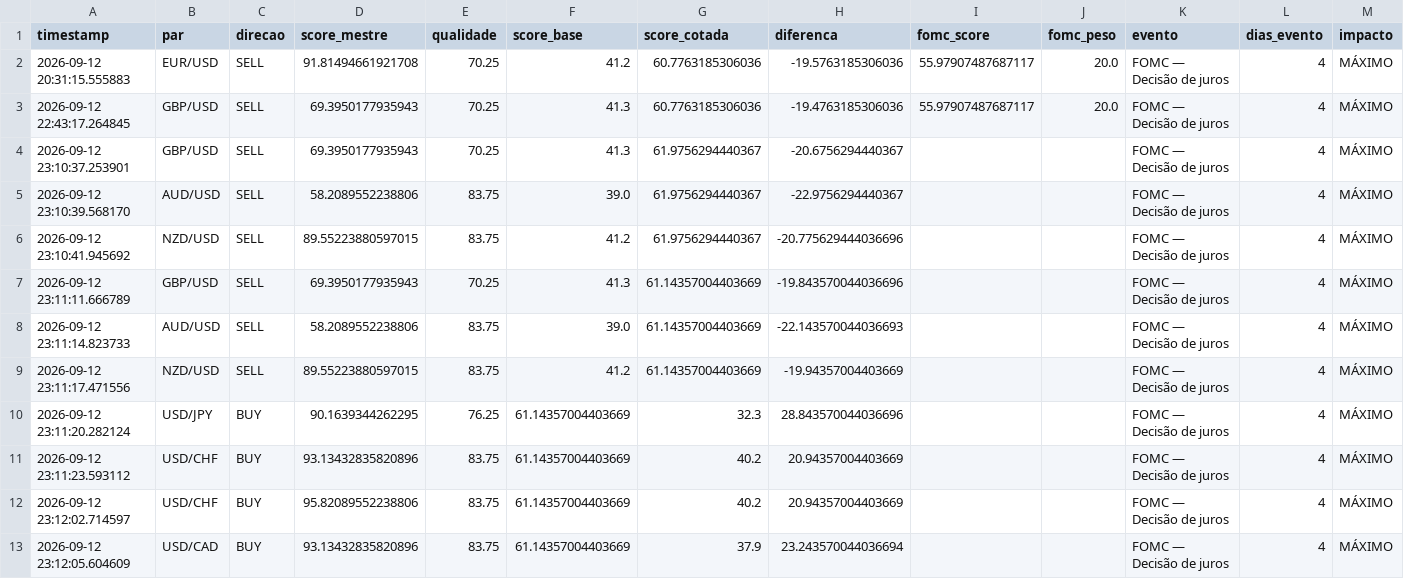
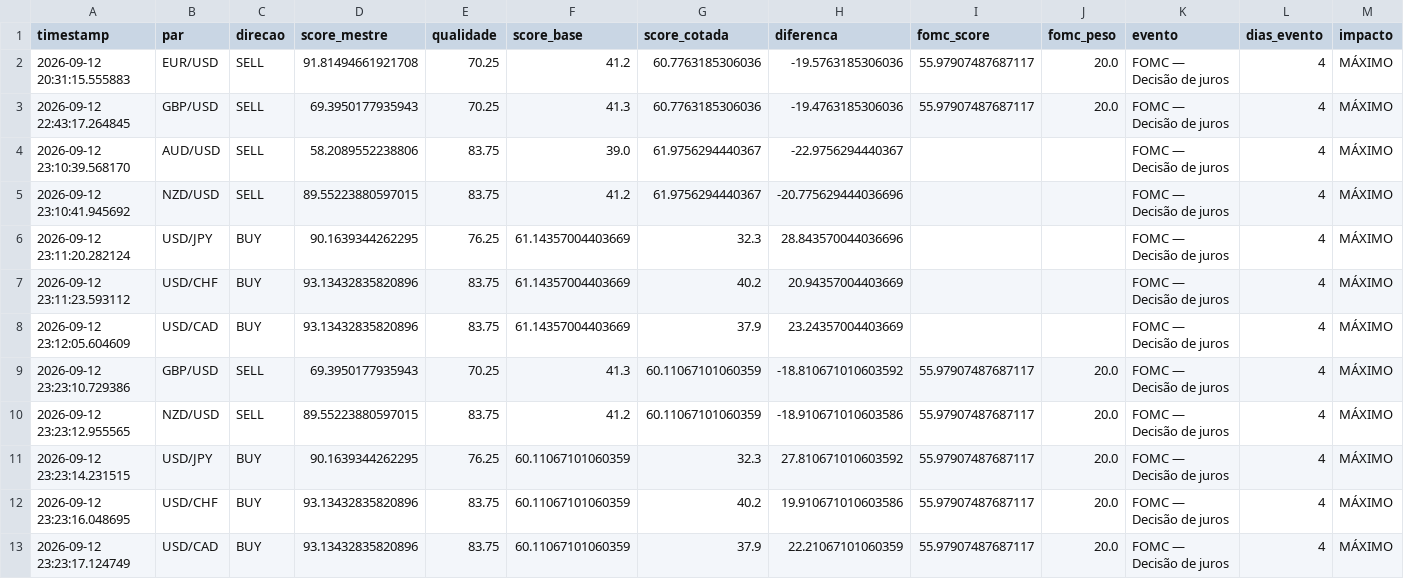
Before and after one commit to aparecidomikael97-ship-it/usd-macro-pro-v4, a CSV file: dados/sinais_v84.csv, drawn as a sheet; only a part is shown; removed rows and columns are numbered as before the commit, all else as after; rows hold the shown columns only; the diff names each change by its address in the sheet, - before the commit and + after, or states it on an @@ line.

```diff
--- a/dados/sinais_v84.csv
+++ b/dados/sinais_v84.csv
-row 4: 2026-09-12 23:10:37.253901 | GBP/USD | SELL | 69.3950177935943 | 70.25 | 41.3 | 61.9756294440367 | -20.6756294440367 |  |  | FOMC — Decisão de juros | 4 | MÁXIMO
-row 7: 2026-09-12 23:11:11.666789 | GBP/USD | SELL | 69.3950177935943 | 70.25 | 41.3 | 61.14357004403669 | -19.843570044036696 |  |  | FOMC — Decisão de juros | 4 | MÁXIMO
-row 8: 2026-09-12 23:11:14.823733 | AUD/USD | SELL | 58.2089552238806 | 83.75 | 39.0 | 61.14357004403669 | -22.143570044036693 |  |  | FOMC — Decisão de juros | 4 | MÁXIMO
-row 9: 2026-09-12 23:11:17.471556 | NZD/USD | SELL | 89.55223880597015 | 83.75 | 41.2 | 61.14357004403669 | -19.94357004403669 |  |  | FOMC — Decisão de juros | 4 | MÁXIMO
-row 12: 2026-09-12 23:12:02.714597 | USD/CHF | BUY | 95.82089552238806 | 83.75 | 61.14357004403669 | 40.2 | 20.94357004403669 |  |  | FOMC — Decisão de juros | 4 | MÁXIMO
-H8 (diferenca): 23.243570044036694
+H8 (diferenca): 23.24357004403669
+row 9: 2026-09-12 23:23:10.729386 | GBP/USD | SELL | 69.3950177935943 | 70.25 | 41.3 | 60.11067101060359 | -18.810671010603592 | 55.97907487687117 | 20.0 | FOMC — Decisão de juros | 4 | MÁXIMO
+row 10: 2026-09-12 23:23:12.955565 | NZD/USD | SELL | 89.55223880597015 | 83.75 | 41.2 | 60.11067101060359 | -18.910671010603586 | 55.97907487687117 | 20.0 | FOMC — Decisão de juros | 4 | MÁXIMO
+row 11: 2026-09-12 23:23:14.231515 | USD/JPY | BUY | 90.1639344262295 | 76.25 | 60.11067101060359 | 32.3 | 27.810671010603592 | 55.97907487687117 | 20.0 | FOMC — Decisão de juros | 4 | MÁXIMO
+row 12: 2026-09-12 23:23:16.048695 | USD/CHF | BUY | 93.13432835820896 | 83.75 | 60.11067101060359 | 40.2 | 19.910671010603586 | 55.97907487687117 | 20.0 | FOMC — Decisão de juros | 4 | MÁXIMO
+row 13: 2026-09-12 23:23:17.124749 | USD/CAD | BUY | 93.13432835820896 | 83.75 | 60.11067101060359 | 37.9 | 22.21067101060359 | 55.97907487687117 | 20.0 | FOMC — Decisão de juros | 4 | MÁXIMO
```
